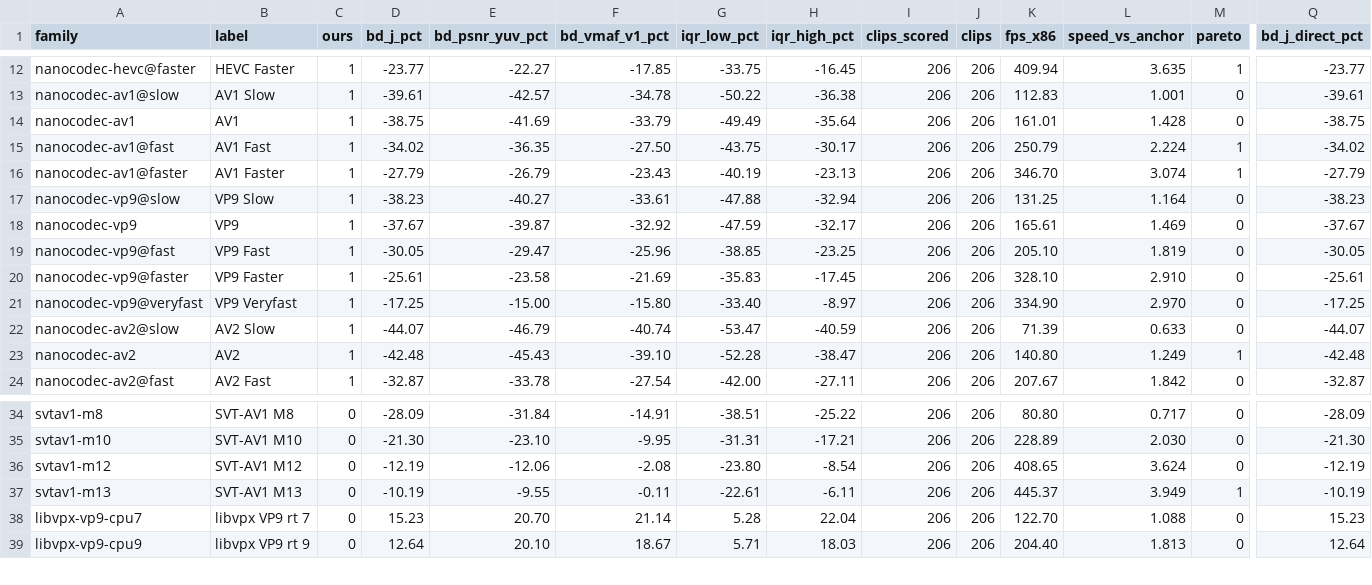
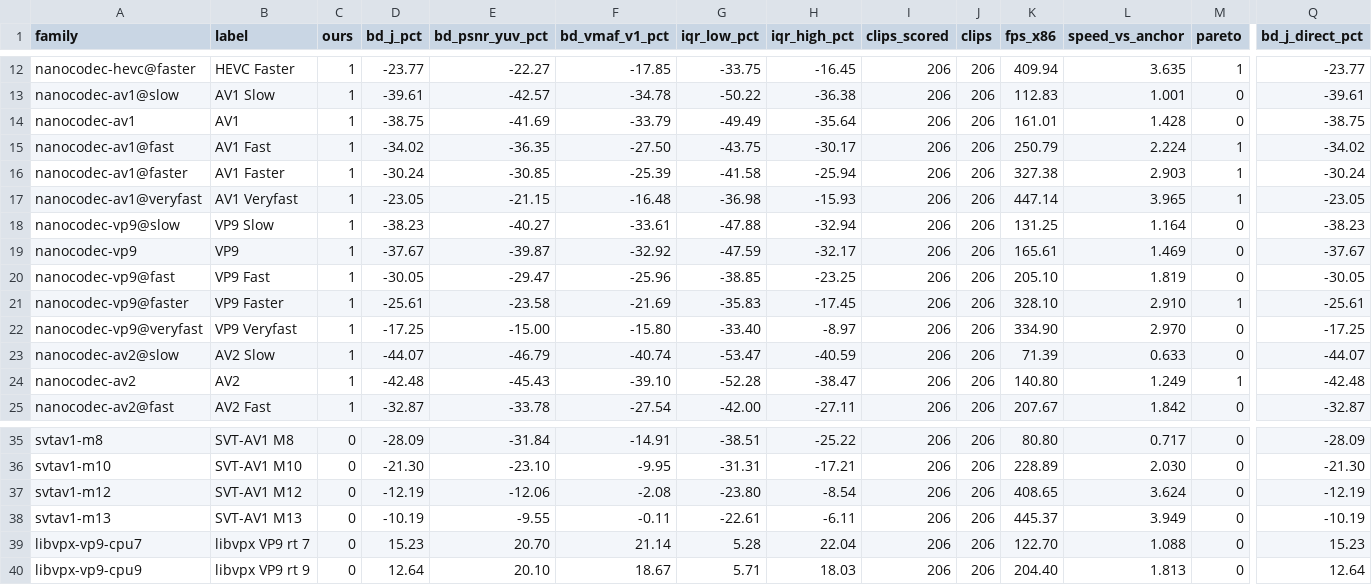
Before and after one commit to cribbinsb/nanocodec, a CSV file: docs/results/bd-vs-speed-independent_2026-11-13-vs-x264-medium-psnr-x86.csv, drawn as a sheet; only a part is shown, gaps mark what is left out; addresses are those after the commit; rows hold the shown columns only; the diff names each change by its address in the sheet, - before the commit and + after, or states it on an @@ line.

```diff
--- a/docs/results/bd-vs-speed-independent_2026-11-13-vs-x264-medium-psnr-x86.csv
+++ b/docs/results/bd-vs-speed-independent_2026-11-13-vs-x264-medium-psnr-x86.csv
-D16 (bd_j_pct): -27.79
+D16 (bd_j_pct): -30.24
-E16 (bd_psnr_yuv_pct): -26.79
+E16 (bd_psnr_yuv_pct): -30.85
-F16 (bd_vmaf_v1_pct): -23.43
+F16 (bd_vmaf_v1_pct): -25.39
-G16 (iqr_low_pct): -40.19
+G16 (iqr_low_pct): -41.58
-H16 (iqr_high_pct): -23.13
+H16 (iqr_high_pct): -25.94
-K16 (fps_x86): 346.70
+K16 (fps_x86): 327.38
-L16 (speed_vs_anchor): 3.074
+L16 (speed_vs_anchor): 2.903
-Q16 (bd_j_direct_pct): -27.79
+Q16 (bd_j_direct_pct): -30.24
+row 17: nanocodec-av1@veryfast | AV1 Veryfast | 1 | -23.05 | -21.15 | -16.48 | -36.98 | -15.93 | 206 | 206 | 447.14 | 3.965 | 1 | -23.05
-M21 (pareto): 0
+M21 (pareto): 1
-M38 (pareto): 1
+M38 (pareto): 0
```
Also changed, not shown: docs/results/bd-vs-speed-independent_2026-11-13-vs-x264-medium-psnr.csv, docs/results/bd-vs-speed-independent_2026-11-13-x86.csv, 34 other files.
